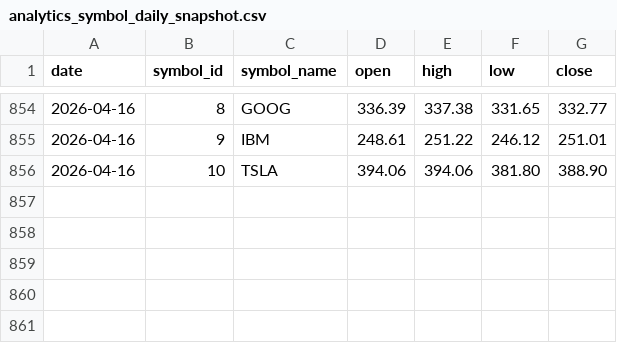
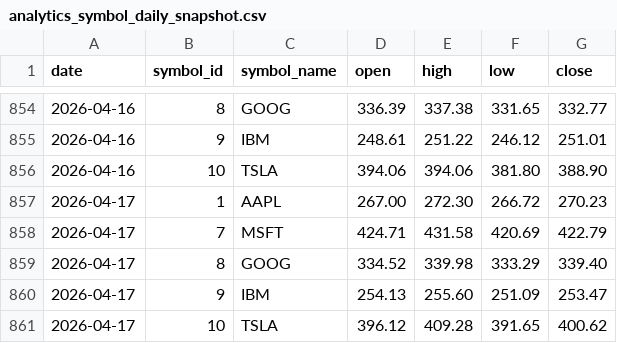
Before and after one commit to Zach-Adolphsen/StockMarketDashboard, a CSV file: analytics_symbol_daily_snapshot.csv, drawn as a sheet; only a part is shown, gaps mark what is left out.

```diff
--- a/analytics_symbol_daily_snapshot.csv
+++ b/analytics_symbol_daily_snapshot.csv
@@ -856 +856,6 @@ date,symbol_id,symbol_name,open,high,low,close
 2026-04-16,10,TSLA,394.06,394.06,381.80,388.90
+2026-04-17,1,AAPL,267.00,272.30,266.72,270.23
+2026-04-17,7,MSFT,424.71,431.58,420.69,422.79
+2026-04-17,8,GOOG,334.52,339.98,333.29,339.40
+2026-04-17,9,IBM,254.13,255.60,251.09,253.47
+2026-04-17,10,TSLA,396.12,409.28,391.65,400.62
```
